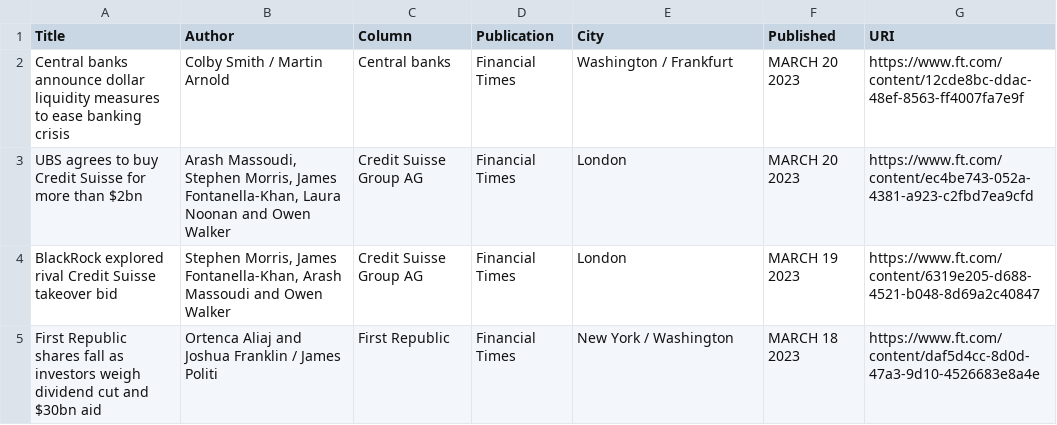
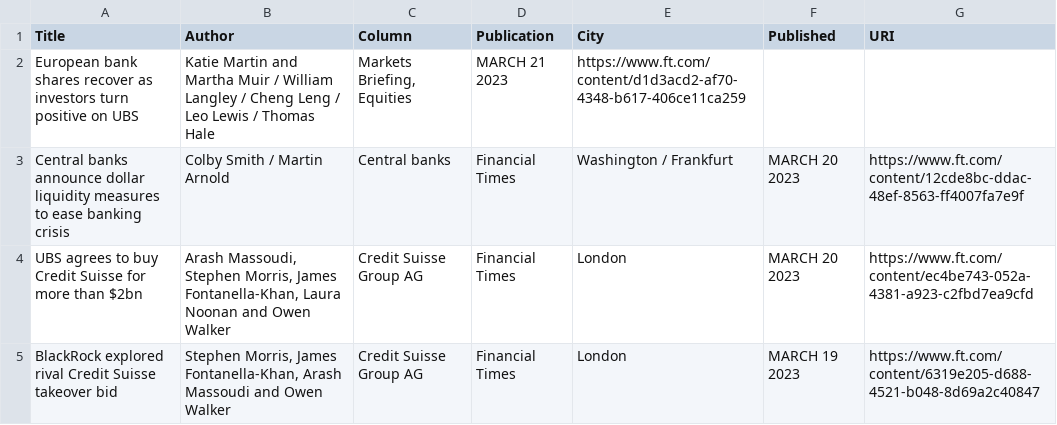
Before and after one commit to jaymarichua/ft-metadata, a CSV file: articles.csv, drawn as a sheet; only a part is shown; the shorter side is filled out with more unchanged rows; the diff names each change by its address in the sheet, - before the commit and + after, or states it on an @@ line.

Commit message:
Update articles.csv

```diff
--- a/articles.csv
+++ b/articles.csv
+row 2: European bank shares recover as investors turn positive on UBS | Katie Martin and Martha Muir / William Langley / Cheng Leng / Leo Lewis / Thomas Hale | Markets Briefing, Equities | MARCH 21 2023 | https://www.ft.com/content/d1d3acd2-af70-4348-b617-406ce11ca259
```
